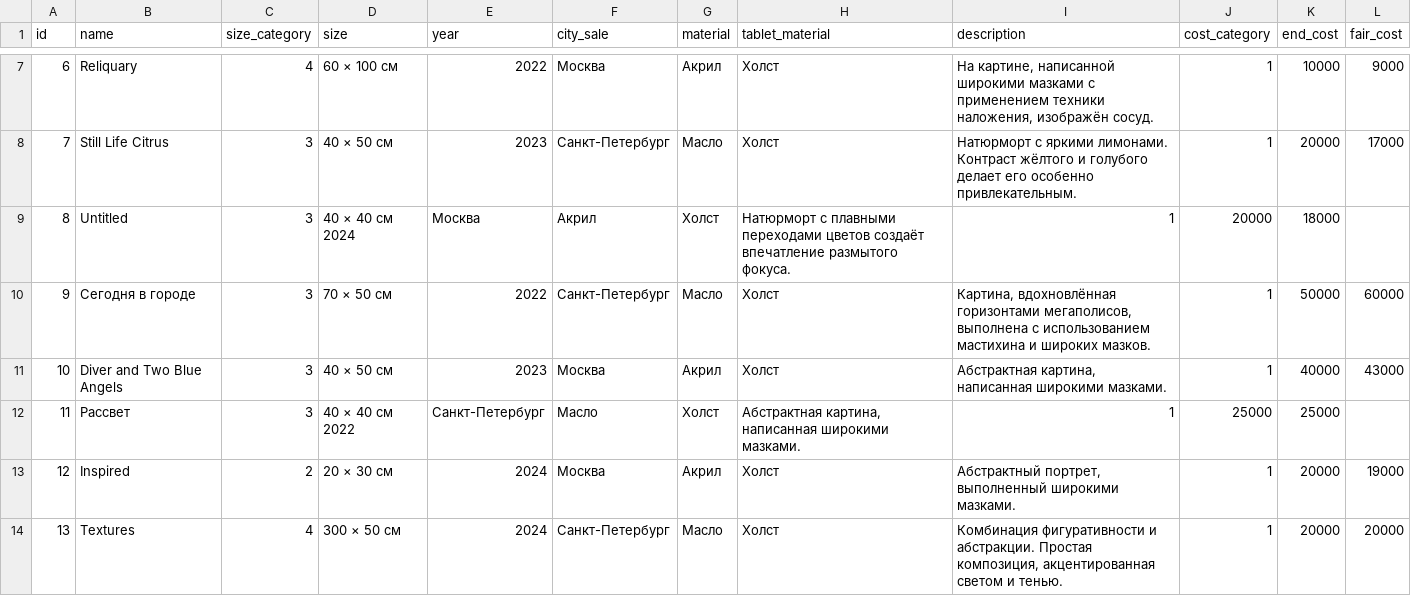
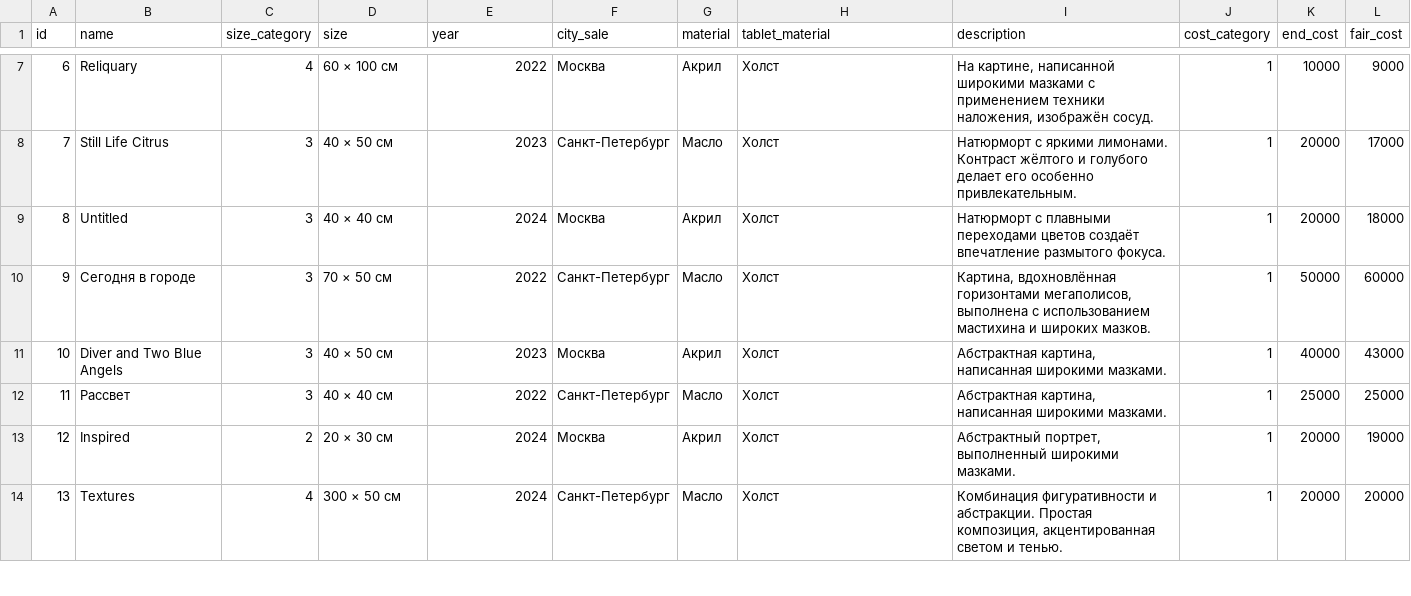
Before and after one commit to lucy2n/Sagaart, a CSV file: backend/sagaart/static/data/artobject.csv, drawn as a sheet; only a part is shown, gaps mark what is left out.

Commit message:
fix csv

```diff
--- a/backend/sagaart/static/data/artobject.csv
+++ b/backend/sagaart/static/data/artobject.csv
@@ -8,6 +8,6 @@ id,name,size_category,size,year,city_sale,material,tablet_material,description,c
 7,Still Life Citrus,3,40 × 50 см,2023,Санкт-Петербург,Масло,Холст,"Натюрморт с яркими лимонами. Контраст жёлтого и голубого делает его особенно привлекательным.",1,20000,17000
-8,Untitled,3,40 × 40 см	2024,Москва,Акрил,Холст,"Натюрморт с плавными переходами цветов создаёт впечатление размытого фокуса.",1,20000,18000
+8,Untitled,3,40 × 40 см,2024,Москва,Акрил,Холст,"Натюрморт с плавными переходами цветов создаёт впечатление размытого фокуса.",1,20000,18000
 9,Сегодня в городе,3,70 × 50 см,2022,Санкт-Петербург,Масло,Холст,"Картина, вдохновлённая горизонтами мегаполисов, выполнена с использованием мастихина и широких мазков.",1,50000,60000
 10,Diver and Two Blue Angels,3,40 × 50 см,2023,Москва,Акрил,Холст,"Абстрактная картина, написанная широкими мазками.",1,40000,43000
-11,Рассвет,3,40 × 40 см	2022,Санкт-Петербург,Масло,Холст,"Абстрактная картина, написанная широкими мазками.",1,25000,25000
+11,Рассвет,3,40 × 40 см,2022,Санкт-Петербург,Масло,Холст,"Абстрактная картина, написанная широкими мазками.",1,25000,25000
 12,Inspired,2,20 × 30 см,2024,Москва,Акрил,Холст,"Абстрактный портрет, выполненный широкими мазками.",1,20000,19000
```
